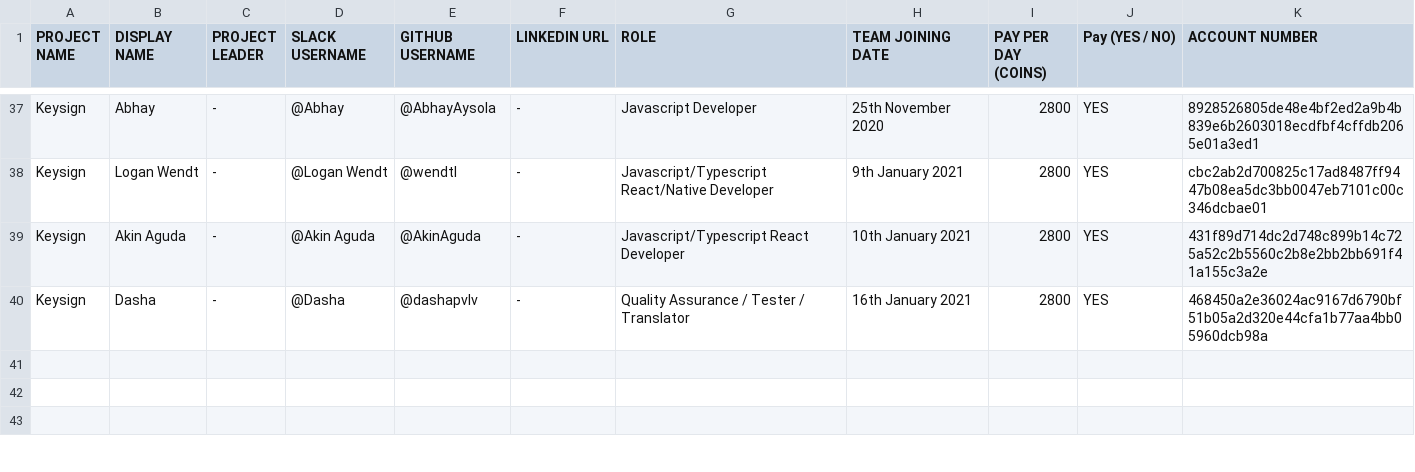
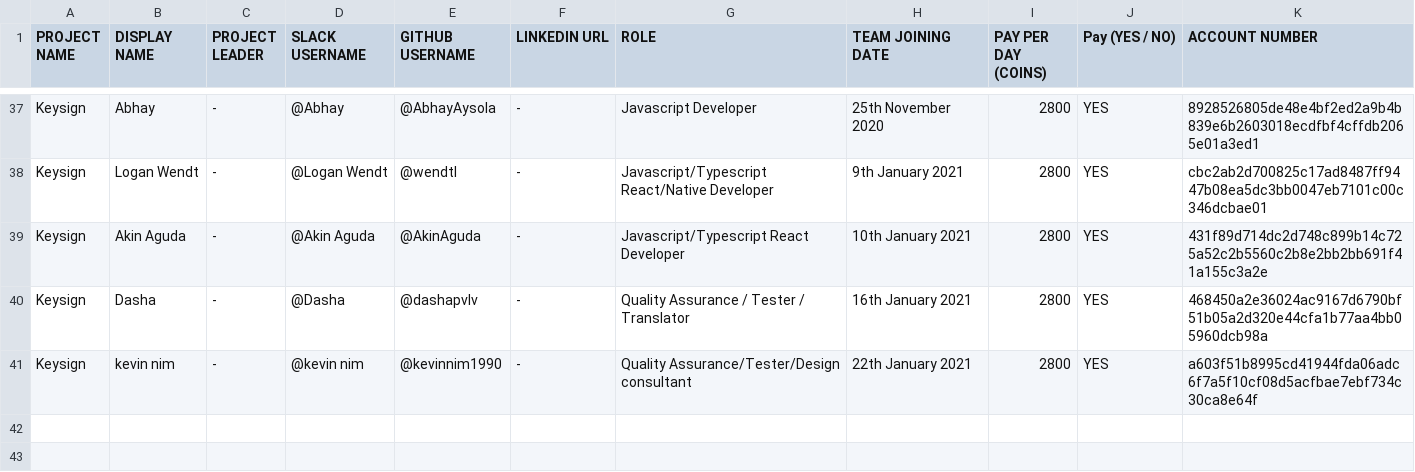
Before and after one commit to thenewboston-blockchain/Projects, a CSV file: CSVs/project-teams.csv, drawn as a sheet; only a part is shown, gaps mark what is left out; the shorter side is filled out with more unchanged rows.

Commit message:
Update project-teams.csv

```diff
--- a/CSVs/project-teams.csv
+++ b/CSVs/project-teams.csv
@@ -40,2 +40,3 @@ Keysign,Akin Aguda,-,@Akin Aguda,@AkinAguda,-,Javascript/Typescript React Develo
 Keysign,Dasha,-,@Dasha,@dashapvlv,-,Quality Assurance / Tester / Translator,16th January 2021,2800,YES,468450a2e36024ac9167d6790bf51b05a2d320e44cfa1b77aa4bb05960dcb98a
+Keysign,kevin nim,-,@kevin nim,@kevinnim1990,-,Quality Assurance/Tester/Design consultant,22th January 2021,2800,YES,a603f51b8995cd41944fda06adc6f7a5f10cf08d5acfbae7ebf734c30ca8e64f
 
```
